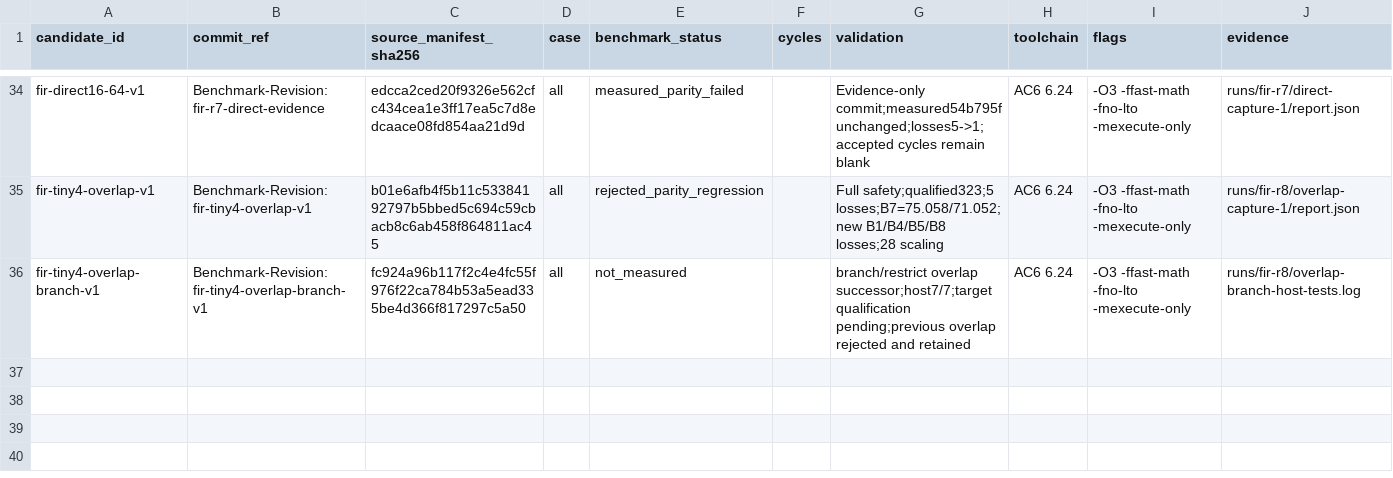
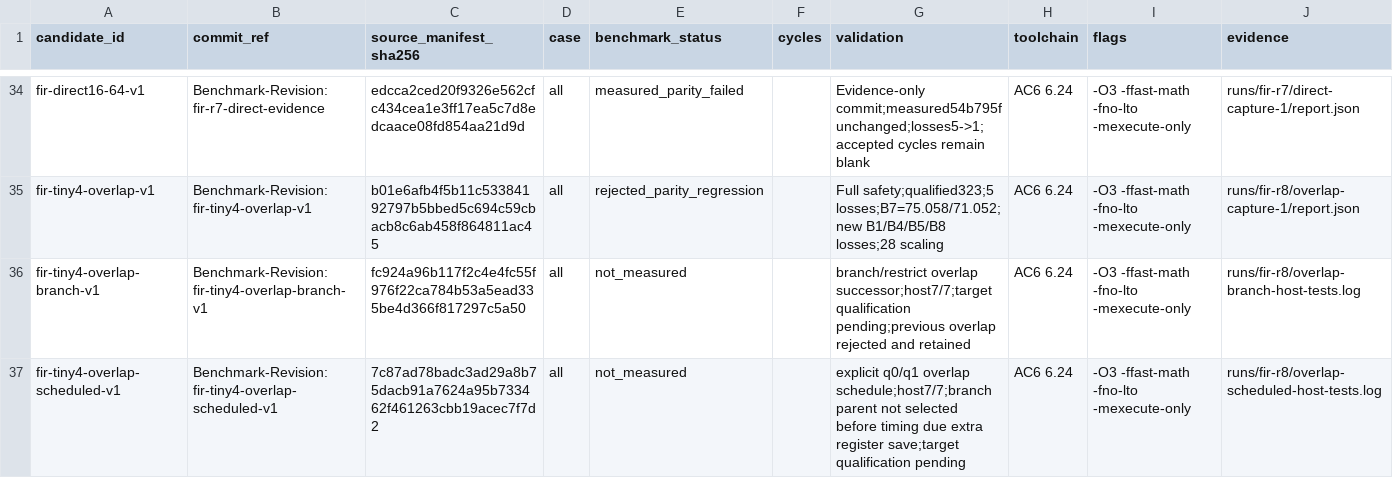
Before and after one commit to christophe0606/kda, a CSV file: benchmark.csv, drawn as a sheet; only a part is shown, gaps mark what is left out; the diff names each change by its address in the sheet, - before the commit and + after, or states it on an @@ line.

Commit message:
Constrain tiny FIR overlap scheduling to caller-saved vectors
Benchmark-Revision: fir-tiny4-overlap-scheduled-v1

```diff
--- a/benchmark.csv
+++ b/benchmark.csv
+row 37: fir-tiny4-overlap-scheduled-v1 | Benchmark-Revision: fir-tiny4-overlap-scheduled-v1 | 7c87ad78badc3ad29a8b75dacb91a7624a95b733462f461263cbb19acec7f7d2 | all | not_measured |  | explicit q0/q1 overlap schedule;host7/7;branch parent not selected before timing due extra register save;target qualification pending | AC6 6.24 | -O3 -ffast-math -fno-lto -mexecute-only | runs/fir-r8/overlap-scheduled-host-tests.log
```
Also changed, not shown: 3 other files.
